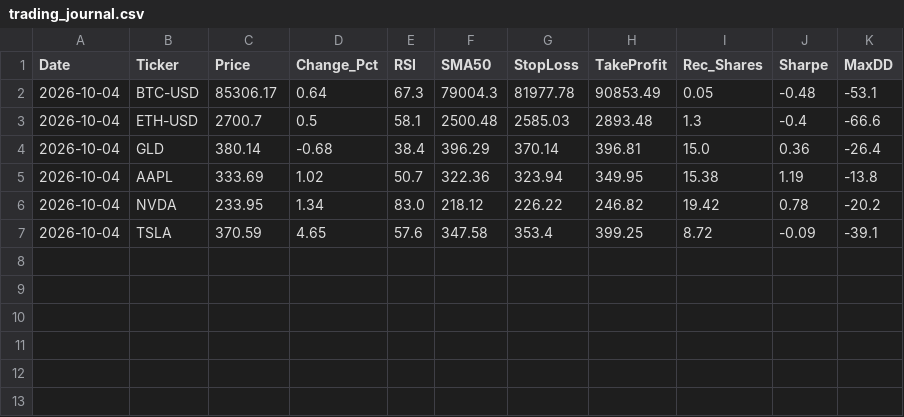
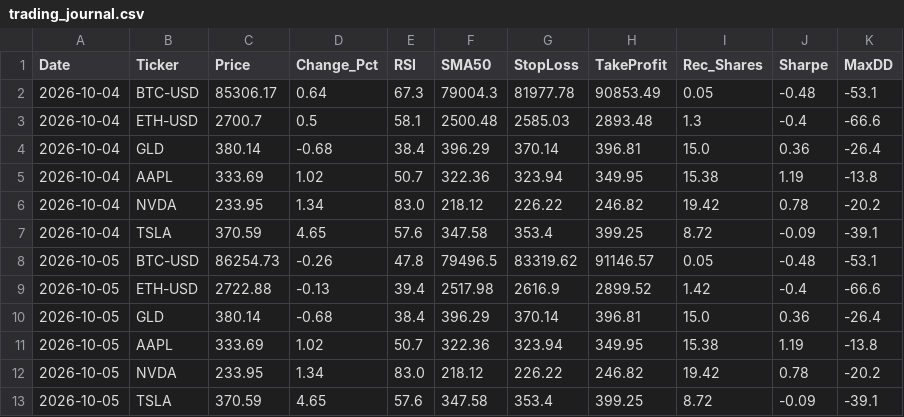
Before and after one commit to Petro8310/trading-bot, a CSV file: trading_journal.csv, drawn as a sheet; the diff names each change by its address in the sheet, - before the commit and + after, or states it on an @@ line.

```diff
--- a/trading_journal.csv
+++ b/trading_journal.csv
+row 8: 2026-10-05 | BTC-USD | 86254.73 | -0.26 | 47.8 | 79496.5 | 83319.62 | 91146.57 | 0.05 | -0.48 | -53.1
+row 9: 2026-10-05 | ETH-USD | 2722.88 | -0.13 | 39.4 | 2517.98 | 2616.9 | 2899.52 | 1.42 | -0.4 | -66.6
+row 10: 2026-10-05 | GLD | 380.14 | -0.68 | 38.4 | 396.29 | 370.14 | 396.81 | 15.0 | 0.36 | -26.4
+row 11: 2026-10-05 | AAPL | 333.69 | 1.02 | 50.7 | 322.36 | 323.94 | 349.95 | 15.38 | 1.19 | -13.8
+row 12: 2026-10-05 | NVDA | 233.95 | 1.34 | 83.0 | 218.12 | 226.22 | 246.82 | 19.42 | 0.78 | -20.2
+row 13: 2026-10-05 | TSLA | 370.59 | 4.65 | 57.6 | 347.58 | 353.4 | 399.25 | 8.72 | -0.09 | -39.1
```
Also changed, not shown: 1 other file.
